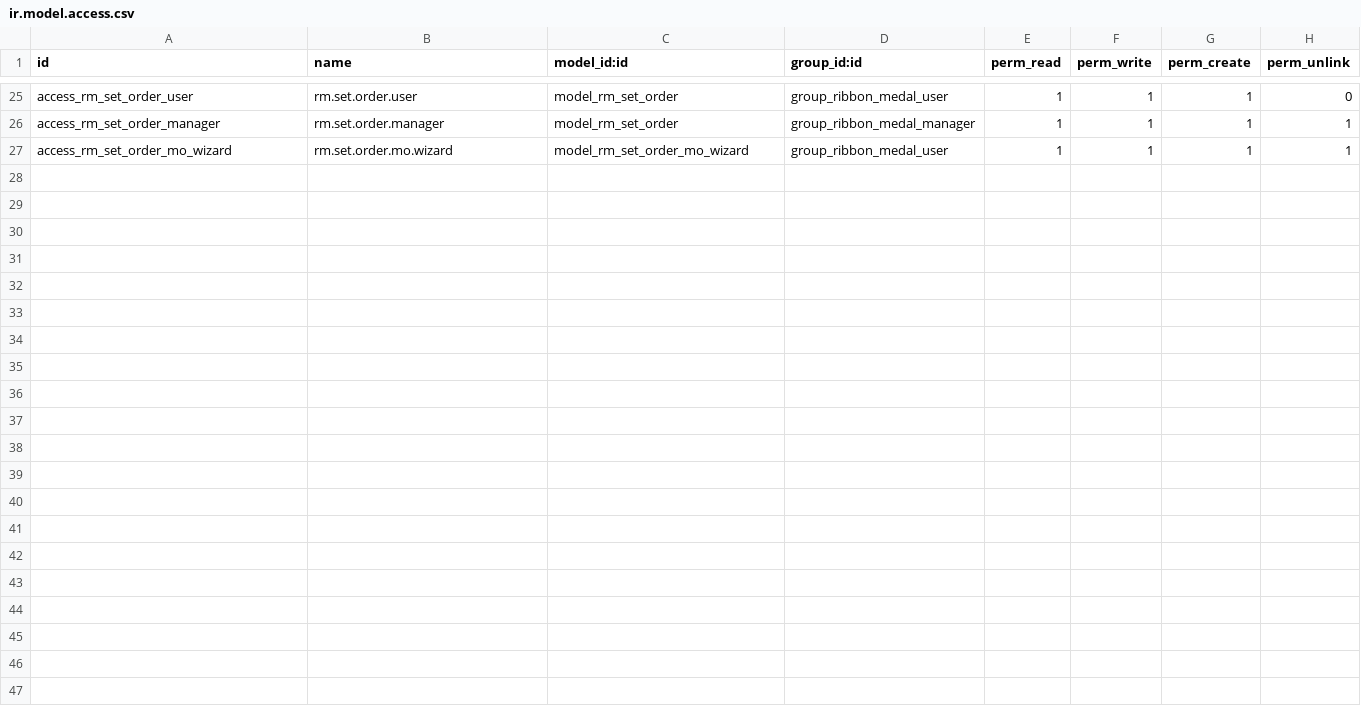
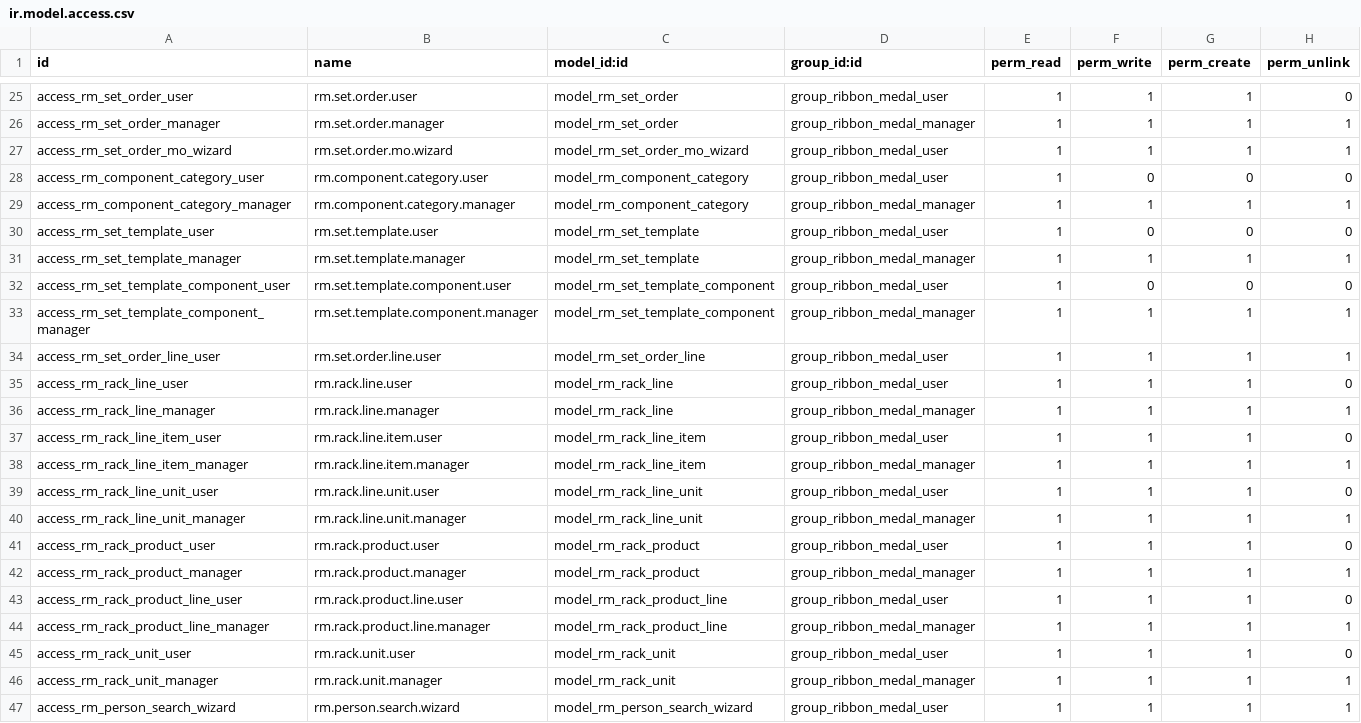
Before and after one commit to Khanstore/ribbon_medal, a CSV file: security/ir.model.access.csv, drawn as a sheet; only a part is shown, gaps mark what is left out.

```diff
--- a/security/ir.model.access.csv
+++ b/security/ir.model.access.csv
@@ -27 +27,21 @@ access_rm_set_order_manager,rm.set.order.manager,model_rm_set_order,group_ribbon
 access_rm_set_order_mo_wizard,rm.set.order.mo.wizard,model_rm_set_order_mo_wizard,group_ribbon_medal_user,1,1,1,1
+access_rm_component_category_user,rm.component.category.user,model_rm_component_category,group_ribbon_medal_user,1,0,0,0
+access_rm_component_category_manager,rm.component.category.manager,model_rm_component_category,group_ribbon_medal_manager,1,1,1,1
+access_rm_set_template_user,rm.set.template.user,model_rm_set_template,group_ribbon_medal_user,1,0,0,0
+access_rm_set_template_manager,rm.set.template.manager,model_rm_set_template,group_ribbon_medal_manager,1,1,1,1
+access_rm_set_template_component_user,rm.set.template.component.user,model_rm_set_template_component,group_ribbon_medal_user,1,0,0,0
+access_rm_set_template_component_manager,rm.set.template.component.manager,model_rm_set_template_component,group_ribbon_medal_manager,1,1,1,1
+access_rm_set_order_line_user,rm.set.order.line.user,model_rm_set_order_line,group_ribbon_medal_user,1,1,1,1
+access_rm_rack_line_user,rm.rack.line.user,model_rm_rack_line,group_ribbon_medal_user,1,1,1,0
+access_rm_rack_line_manager,rm.rack.line.manager,model_rm_rack_line,group_ribbon_medal_manager,1,1,1,1
+access_rm_rack_line_item_user,rm.rack.line.item.user,model_rm_rack_line_item,group_ribbon_medal_user,1,1,1,0
+access_rm_rack_line_item_manager,rm.rack.line.item.manager,model_rm_rack_line_item,group_ribbon_medal_manager,1,1,1,1
+access_rm_rack_line_unit_user,rm.rack.line.unit.user,model_rm_rack_line_unit,group_ribbon_medal_user,1,1,1,0
+access_rm_rack_line_unit_manager,rm.rack.line.unit.manager,model_rm_rack_line_unit,group_ribbon_medal_manager,1,1,1,1
+access_rm_rack_product_user,rm.rack.product.user,model_rm_rack_product,group_ribbon_medal_user,1,1,1,0
+access_rm_rack_product_manager,rm.rack.product.manager,model_rm_rack_product,group_ribbon_medal_manager,1,1,1,1
+access_rm_rack_product_line_user,rm.rack.product.line.user,model_rm_rack_product_line,group_ribbon_medal_user,1,1,1,0
+access_rm_rack_product_line_manager,rm.rack.product.line.manager,model_rm_rack_product_line,group_ribbon_medal_manager,1,1,1,1
+access_rm_rack_unit_user,rm.rack.unit.user,model_rm_rack_unit,group_ribbon_medal_user,1,1,1,0
+access_rm_rack_unit_manager,rm.rack.unit.manager,model_rm_rack_unit,group_ribbon_medal_manager,1,1,1,1
+access_rm_person_search_wizard,rm.person.search.wizard,model_rm_person_search_wizard,group_ribbon_medal_user,1,1,1,1
```
Also changed, not shown: data/rm.prb.csv, 24 other files.
